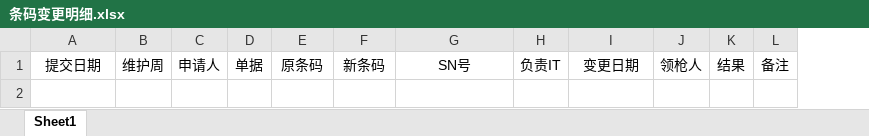
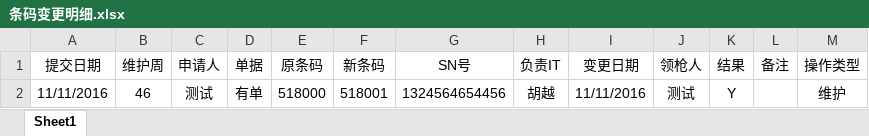
Before and after one commit to dengzhiyang132042/IT_BDM, an Excel workbook: IT_BDM/WebRoot/files/import/xtz/条码变更明细.xlsx, sheet Sheet1, drawn as a sheet; values as stored, in another font and other column widths than the file's, no borders; the diff names each change by its address in the sheet, - before the commit and + after, or states it on an @@ line.

Commit message:
条码变更明细修改已完成  巴枪维修登记修改已完成   黄光辉
Signed-off-by: hgh <453668907@qq.com>

```diff
--- a/IT_BDM/WebRoot/files/import/xtz/条码变更明细.xlsx (sheet Sheet1)
+++ b/IT_BDM/WebRoot/files/import/xtz/条码变更明细.xlsx (sheet Sheet1)
+column M (操作类型), empty
+row 2: 11/11/2016 | 46 | 测试 | 有单 | 518000 | 518001 | 1324564654456 | 胡越 | 11/11/2016 | 测试 | Y |  | 维护
```
Also changed, not shown: 26 other files.
